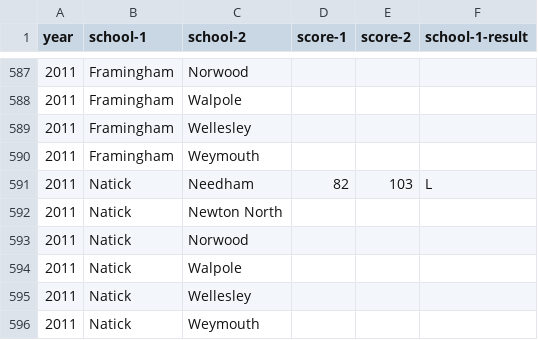
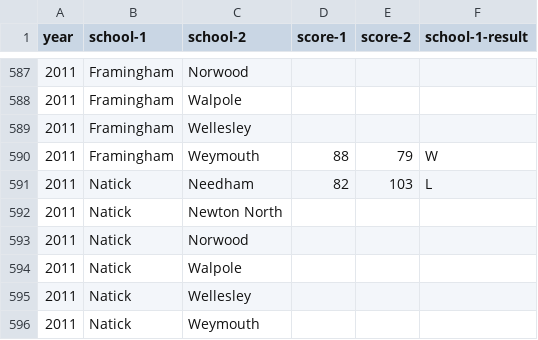
Before and after one commit to needhamswive/needhamswive.github.io, a CSV file: _data/high-school/archives/fall/girls/meet-results/bay-state-conference/dual-meet-results.csv, drawn as a sheet; only a part is shown, gaps mark what is left out.

```diff
--- a/_data/high-school/archives/fall/girls/meet-results/bay-state-conference/dual-meet-results.csv
+++ b/_data/high-school/archives/fall/girls/meet-results/bay-state-conference/dual-meet-results.csv
@@ -589,3 +589,3 @@ year,school-1,school-2,score-1,score-2,school-1-result
 2011,Framingham,Wellesley,,,
-2011,Framingham,Weymouth,,,
+2011,Framingham,Weymouth,88,79,W
 2011,Natick,Needham,82,103,L
```
Also changed, not shown: _data/high-school/archives/fall/girls/meet-results/bay-state-conference/event-results.csv, _data/high-school/archives/fall/girls/meet-results/championships/sectionals/event-results.csv, 1 other file.
